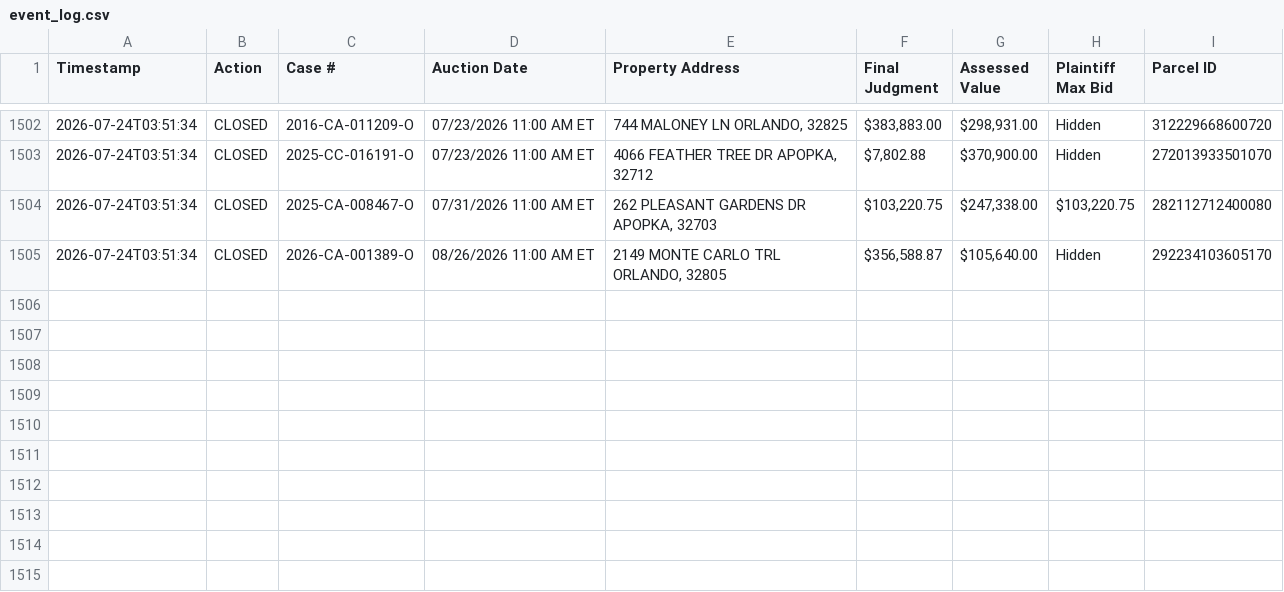
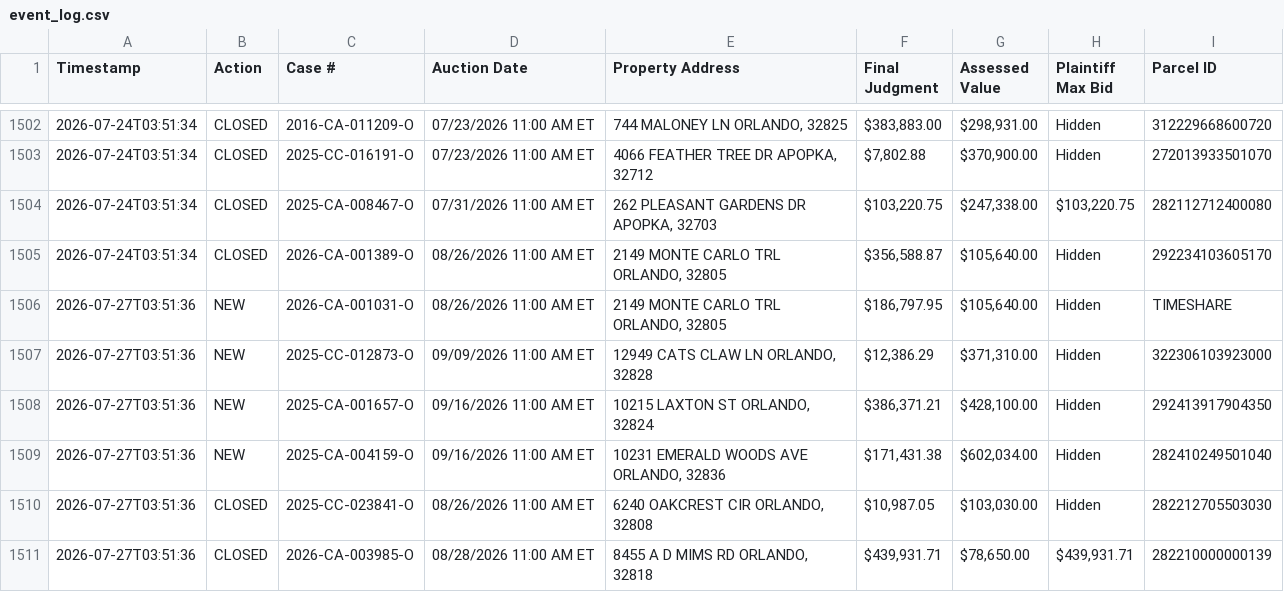
Before and after one commit to figlesias7/Realforeclose-Orange, a CSV file: data/event_log.csv, drawn as a sheet; only a part is shown, gaps mark what is left out; the diff names each change by its address in the sheet, - before the commit and + after, or states it on an @@ line.

```diff
--- a/data/event_log.csv
+++ b/data/event_log.csv
+row 1506: 2026-07-27T03:51:36 | NEW | 2026-CA-001031-O | 08/26/2026 11:00 AM ET | 2149 MONTE CARLO TRL ORLANDO, 32805 | $186,797.95 | $105,640.00 | Hidden | TIMESHARE
+row 1507: 2026-07-27T03:51:36 | NEW | 2025-CC-012873-O | 09/09/2026 11:00 AM ET | 12949 CATS CLAW LN ORLANDO, 32828 | $12,386.29 | $371,310.00 | Hidden | 322306103923000
+row 1508: 2026-07-27T03:51:36 | NEW | 2025-CA-001657-O | 09/16/2026 11:00 AM ET | 10215 LAXTON ST ORLANDO, 32824 | $386,371.21 | $428,100.00 | Hidden | 292413917904350
+row 1509: 2026-07-27T03:51:36 | NEW | 2025-CA-004159-O | 09/16/2026 11:00 AM ET | 10231 EMERALD WOODS AVE ORLANDO, 32836 | $171,431.38 | $602,034.00 | Hidden | 282410249501040
+row 1510: 2026-07-27T03:51:36 | CLOSED | 2025-CC-023841-O | 08/26/2026 11:00 AM ET | 6240 OAKCREST CIR ORLANDO, 32808 | $10,987.05 | $103,030.00 | Hidden | 282212705503030
+row 1511: 2026-07-27T03:51:36 | CLOSED | 2026-CA-003985-O | 08/28/2026 11:00 AM ET | 8455 A D MIMS RD ORLANDO, 32818 | $439,931.71 | $78,650.00 | $439,931.71 | 282210000000139
```
Also changed, not shown: data/all_seen.csv, 3 other files.
